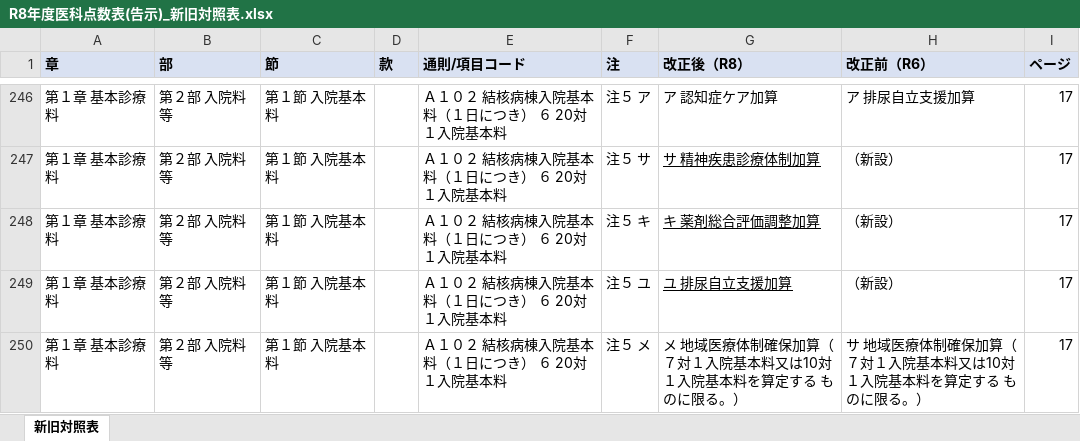
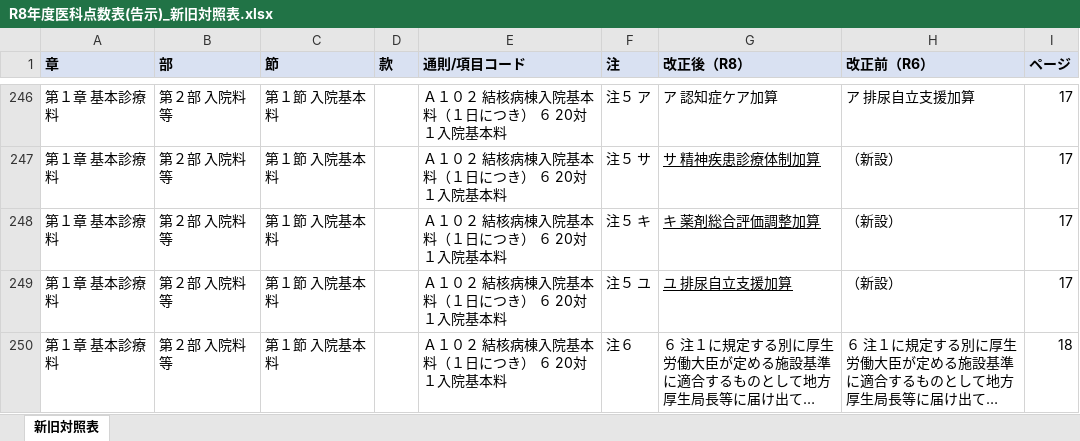
Before and after one commit to peirin1230-ship-it/R8.kaitei, an Excel workbook: 原文/output/R8年度医科点数表(告示)_新旧対照表.xlsx, sheet 新旧対照表, drawn as a sheet; only a part is shown, gaps mark what is left out; the shorter side is filled out with more unchanged rows; long unchanged cells end in …; values as stored, in another font and other column widths than the file's, no borders; the diff covers the shown part only; the diff names each change by its address in the sheet, - before the commit and + after, or states it on an @@ line.

```diff
--- a/原文/output/R8年度医科点数表(告示)_新旧対照表.xlsx (sheet 新旧対照表)
+++ b/原文/output/R8年度医科点数表(告示)_新旧対照表.xlsx (sheet 新旧対照表)
-row 250: 第１章 基本診療料 | 第２部 入院料等 | 第１節 入院基本料 |  | Ａ１０２ 結核病棟入院基本料（１日につき） ６ 20対１入院基本料 | 注５ メ | メ 地域医療体制確保加算（７対１入院基本料又は10対１入院基本料を算定する ものに限る。） | サ 地域医療体制確保加算（７対１入院基本料又は10対１入院基本料を算定する ものに限る。） | 17
```
Also changed, not shown: 6 removed rows elsewhere in this sheet, R8年度診療報酬改定_新旧対照表.xlsx, 原文/output/R8年度医科点数表(通知)_新旧対照表.xlsx, 5 other files.
